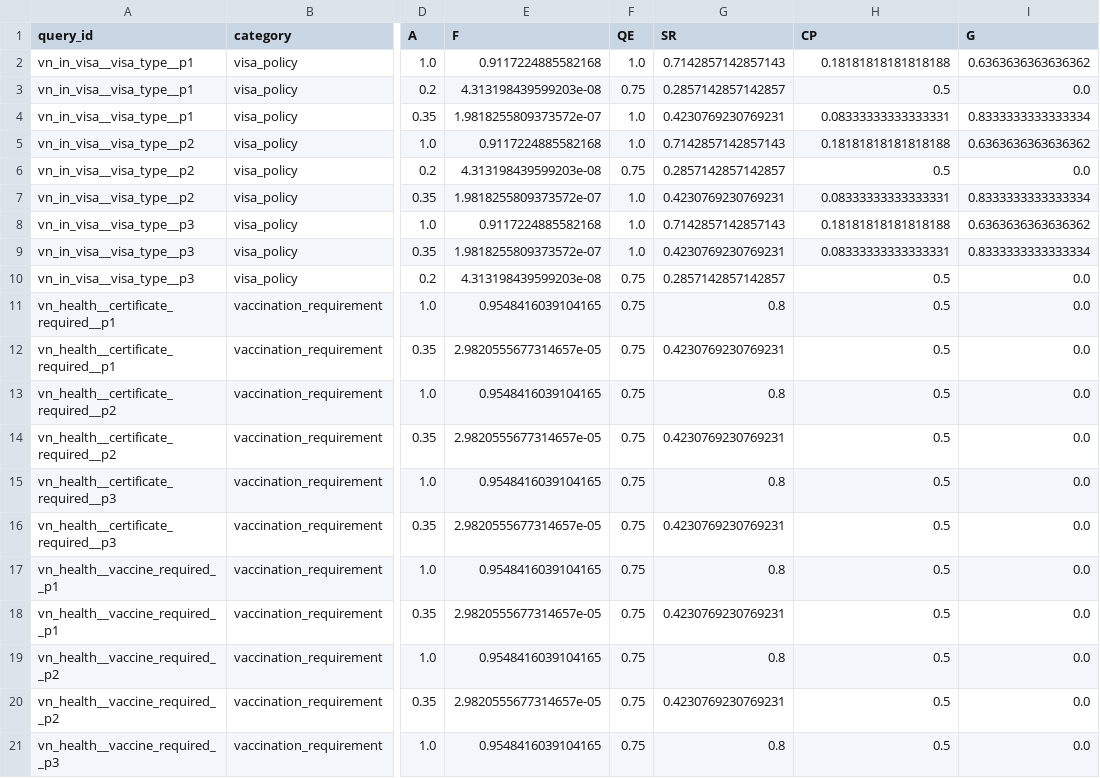
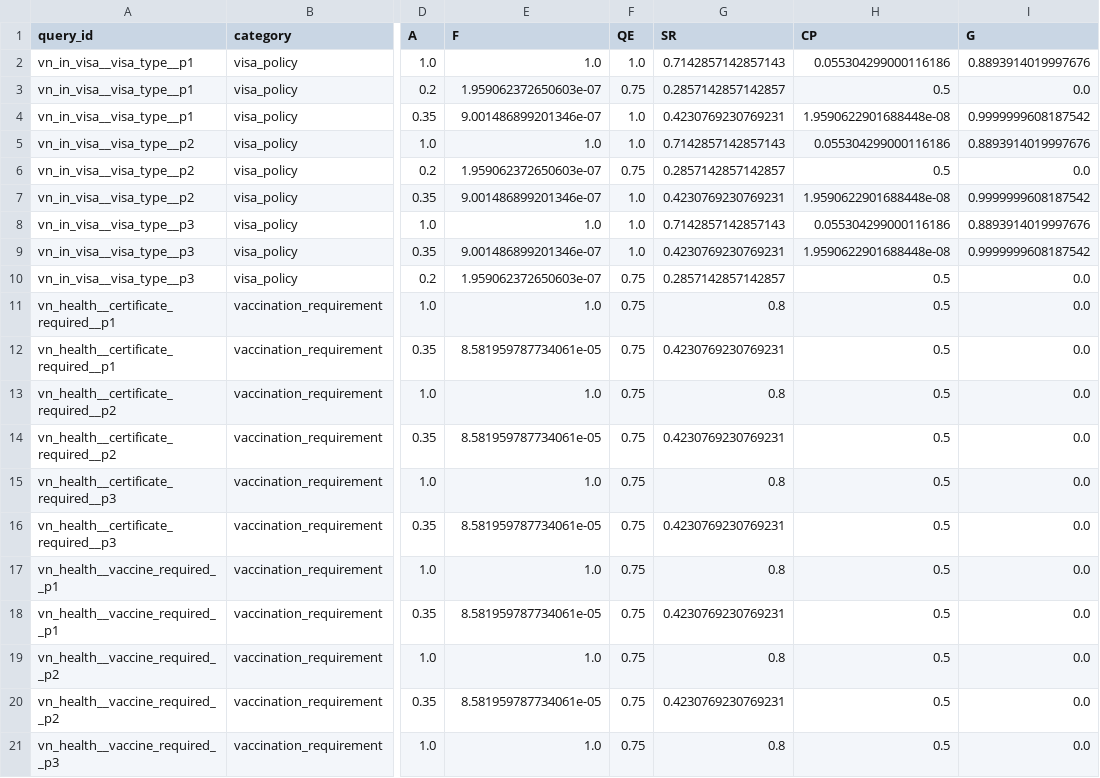
Before and after one commit to ankitgourkhede/Temporal-Hallucination-Framework-, a CSV file: data/train/trust_features.csv, drawn as a sheet; only a part is shown, gaps mark what is left out; the diff covers the shown part only; the diff names each change by its address in the sheet, - before the commit and + after, or states it on an @@ line.

```diff
--- a/data/train/trust_features.csv
+++ b/data/train/trust_features.csv
-E2 (F): 0.9117224885582168
+E2 (F): 1.0
-H2 (CP): 0.18181818181818188
+H2 (CP): 0.055304299000116186
-I2 (G): 0.6363636363636362
+I2 (G): 0.8893914019997676
-E3 (F): 4.313198439599203e-08
+E3 (F): 1.959062372650603e-07
-E4 (F): 1.9818255809373572e-07
+E4 (F): 9.001486899201346e-07
-H4 (CP): 0.08333333333333331
+H4 (CP): 1.9590622901688448e-08
-I4 (G): 0.8333333333333334
+I4 (G): 0.9999999608187542
-E5 (F): 0.9117224885582168
+E5 (F): 1.0
-H5 (CP): 0.18181818181818188
+H5 (CP): 0.055304299000116186
-I5 (G): 0.6363636363636362
+I5 (G): 0.8893914019997676
-E6 (F): 4.313198439599203e-08
+E6 (F): 1.959062372650603e-07
-E7 (F): 1.9818255809373572e-07
+E7 (F): 9.001486899201346e-07
-H7 (CP): 0.08333333333333331
+H7 (CP): 1.9590622901688448e-08
-I7 (G): 0.8333333333333334
+I7 (G): 0.9999999608187542
-E8 (F): 0.9117224885582168
+E8 (F): 1.0
-H8 (CP): 0.18181818181818188
+H8 (CP): 0.055304299000116186
-I8 (G): 0.6363636363636362
+I8 (G): 0.8893914019997676
-E9 (F): 1.9818255809373572e-07
+E9 (F): 9.001486899201346e-07
-H9 (CP): 0.08333333333333331
+H9 (CP): 1.9590622901688448e-08
-I9 (G): 0.8333333333333334
+I9 (G): 0.9999999608187542
-E10 (F): 4.313198439599203e-08
+E10 (F): 1.959062372650603e-07
-E11 (F): 0.9548416039104165
+E11 (F): 1.0
-E12 (F): 2.9820555677314657e-05
+E12 (F): 8.581959787734061e-05
-E13 (F): 0.9548416039104165
+E13 (F): 1.0
-E14 (F): 2.9820555677314657e-05
+E14 (F): 8.581959787734061e-05
-E15 (F): 0.9548416039104165
+E15 (F): 1.0
-E16 (F): 2.9820555677314657e-05
+E16 (F): 8.581959787734061e-05
-E17 (F): 0.9548416039104165
+E17 (F): 1.0
-E18 (F): 2.9820555677314657e-05
+E18 (F): 8.581959787734061e-05
-E19 (F): 0.9548416039104165
+E19 (F): 1.0
-E20 (F): 2.9820555677314657e-05
+E20 (F): 8.581959787734061e-05
-E21 (F): 0.9548416039104165
+E21 (F): 1.0
```
Also changed, not shown: 165 edited cells elsewhere in this file, results/main_results.csv, results/predictions.csv, 26 other files.
